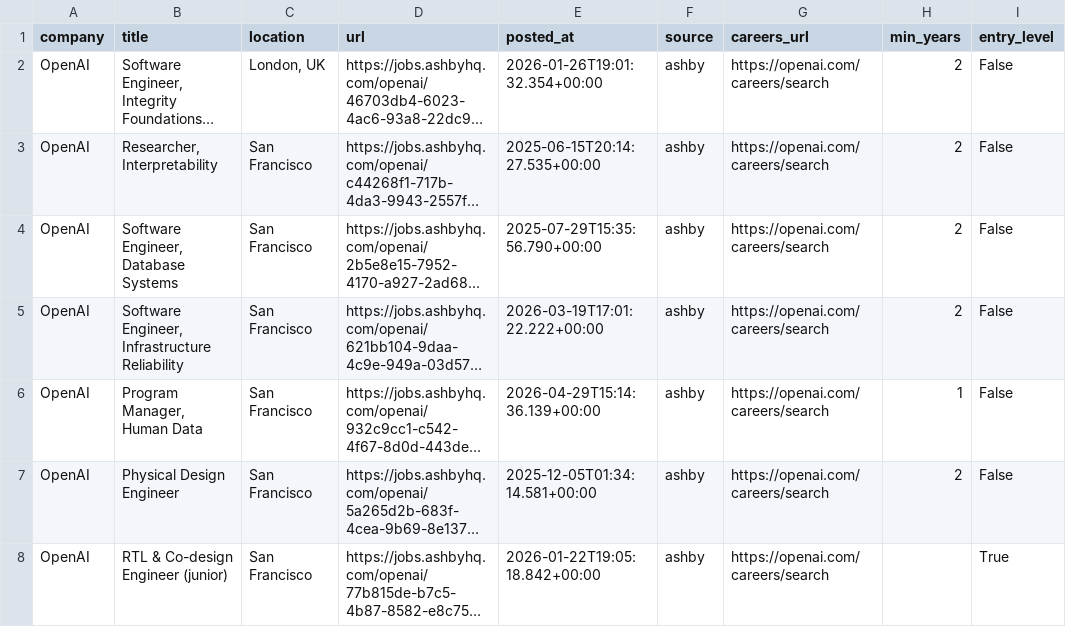
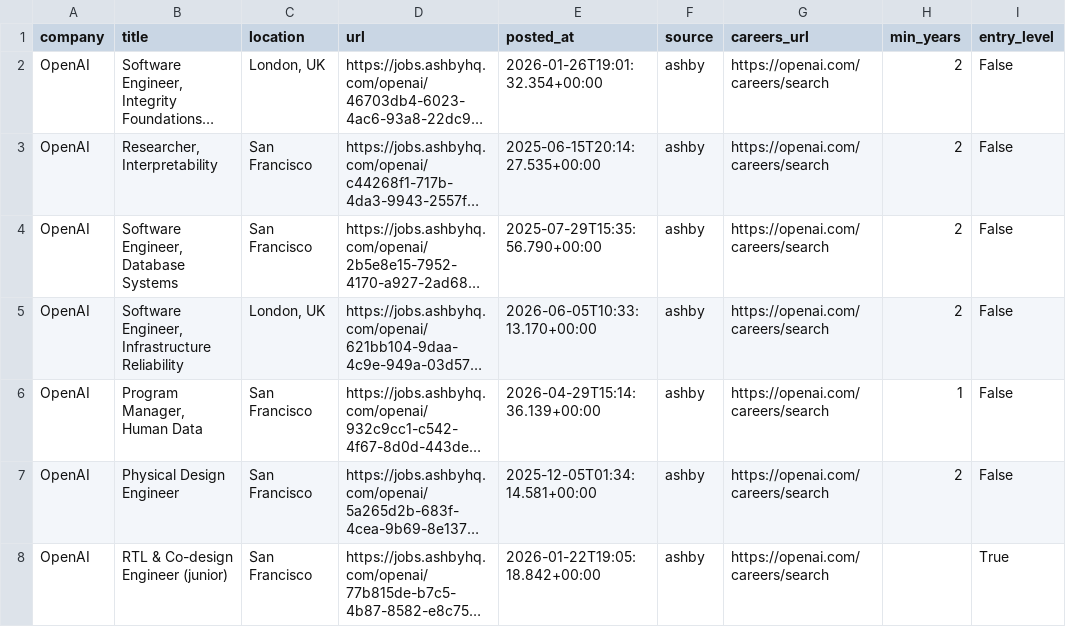
Before and after one commit to zachrosenblum/AI-Job-Board, a CSV file: New project/output/jobs.csv, drawn as a sheet; only a part is shown; long unchanged cells end in …; the diff covers the shown part only; the diff names each change by its address in the sheet, - before the commit and + after, or states it on an @@ line.

```diff
--- a/New project/output/jobs.csv
+++ b/New project/output/jobs.csv
-C5 (location): San Francisco
+C5 (location): London, UK
-E5 (posted_at): 2026-03-19T17:01:22.222+00:00
+E5 (posted_at): 2026-06-05T10:33:13.170+00:00
```
Also changed, not shown: 1 added row, 4 removed rows and 8 edited cells elsewhere in this file, 2 other files.
